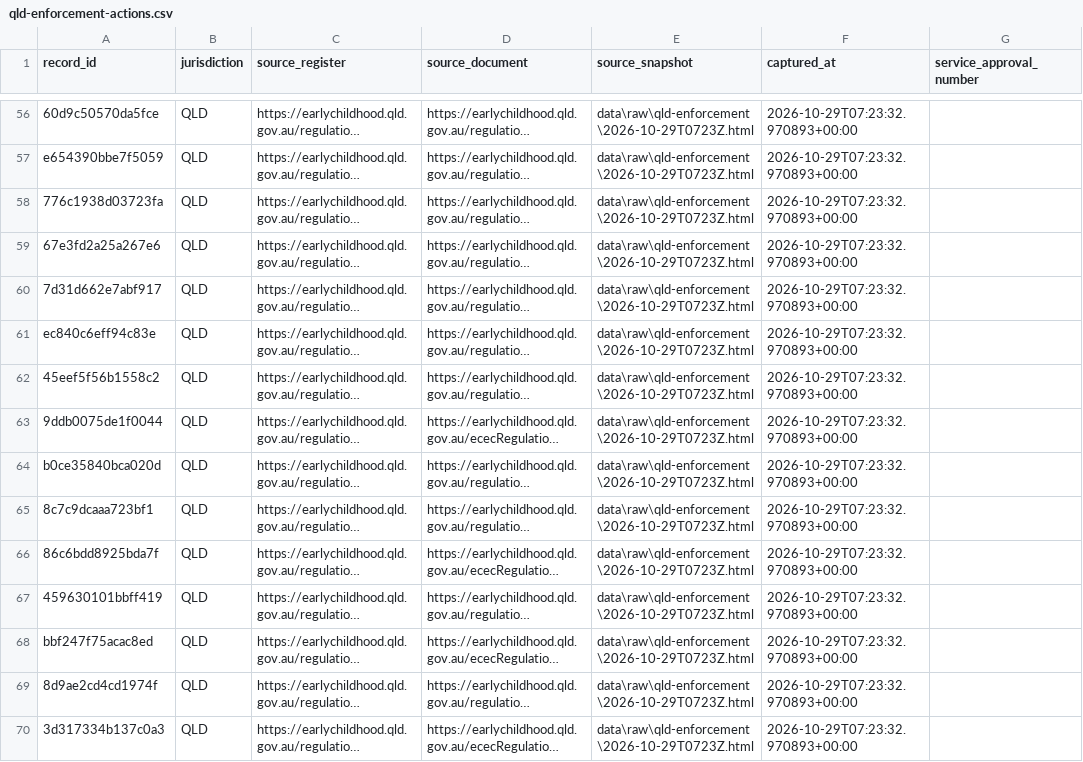
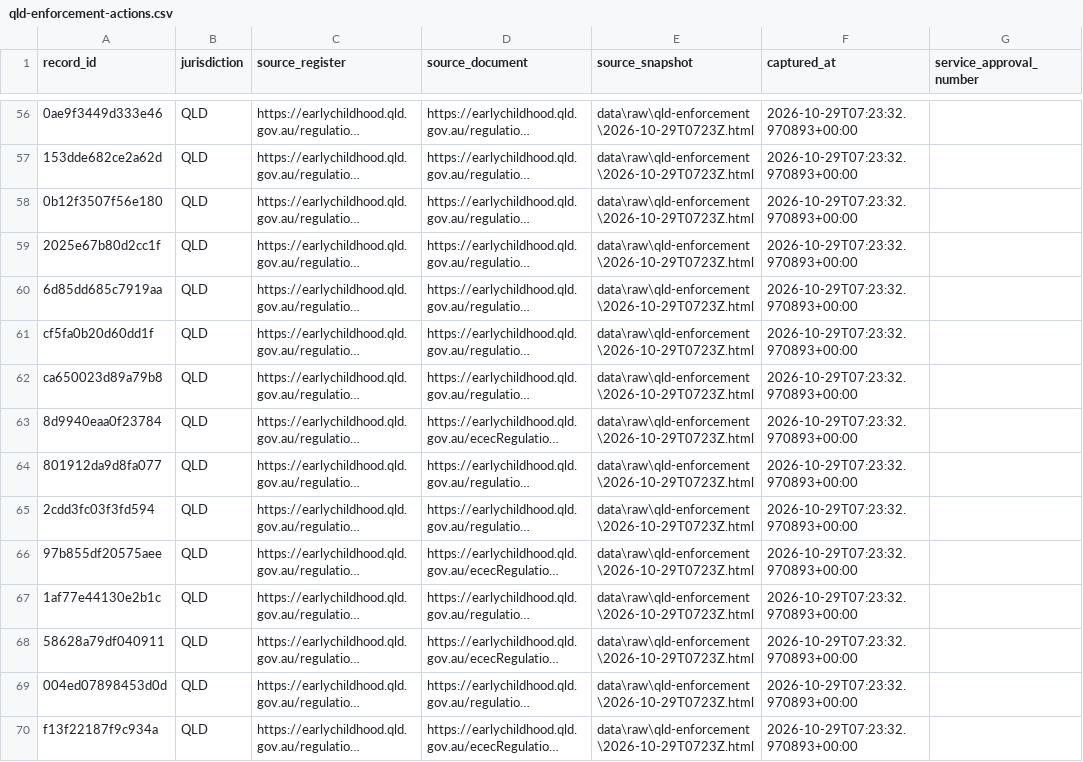
Before and after one commit to Jimmycarroll2021/Transparency-in-Care-Australia, a CSV file: data/processed/qld-enforcement-actions.csv, drawn as a sheet; only a part is shown, gaps mark what is left out; long unchanged cells end in …; the diff covers the shown part only; the diff names each change by its address in the sheet, - before the commit and + after, or states it on an @@ line.

```diff
--- a/data/processed/qld-enforcement-actions.csv
+++ b/data/processed/qld-enforcement-actions.csv
-A56 (record_id): 60d9c50570da5fce
+A56 (record_id): 0ae9f3449d333e46
-A57 (record_id): e654390bbe7f5059
+A57 (record_id): 153dde682ce2a62d
-A58 (record_id): 776c1938d03723fa
+A58 (record_id): 0b12f3507f56e180
-A59 (record_id): 67e3fd2a25a267e6
+A59 (record_id): 2025e67b80d2cc1f
-A60 (record_id): 7d31d662e7abf917
+A60 (record_id): 6d85dd685c7919aa
-A61 (record_id): ec840c6eff94c83e
+A61 (record_id): cf5fa0b20d60dd1f
-A62 (record_id): 45eef5f56b1558c2
+A62 (record_id): ca650023d89a79b8
-A63 (record_id): 9ddb0075de1f0044
+A63 (record_id): 8d9940eaa0f23784
-A64 (record_id): b0ce35840bca020d
+A64 (record_id): 801912da9d8fa077
-A65 (record_id): 8c7c9dcaaa723bf1
+A65 (record_id): 2cdd3fc03f3fd594
-A66 (record_id): 86c6bdd8925bda7f
+A66 (record_id): 97b855df20575aee
-A67 (record_id): 459630101bbff419
+A67 (record_id): 1af77e44130e2b1c
-A68 (record_id): bbf247f75acac8ed
+A68 (record_id): 58628a79df040911
-A69 (record_id): 8d9ae2cd4cd1974f
+A69 (record_id): 004ed07898453d0d
-A70 (record_id): 3d317334b137c0a3
+A70 (record_id): f13f22187f9c934a
```
Also changed, not shown: 54 edited cells elsewhere in this file, 15 other files.
